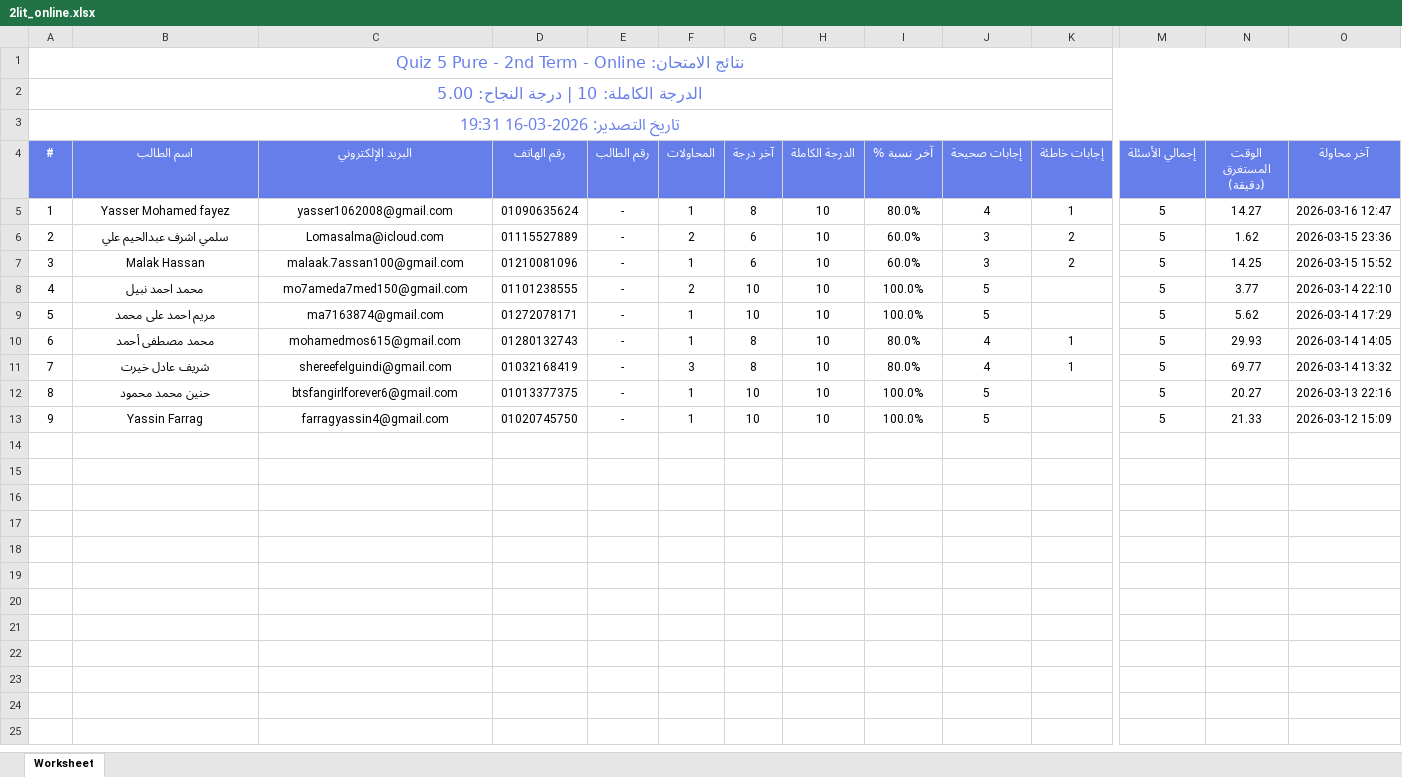
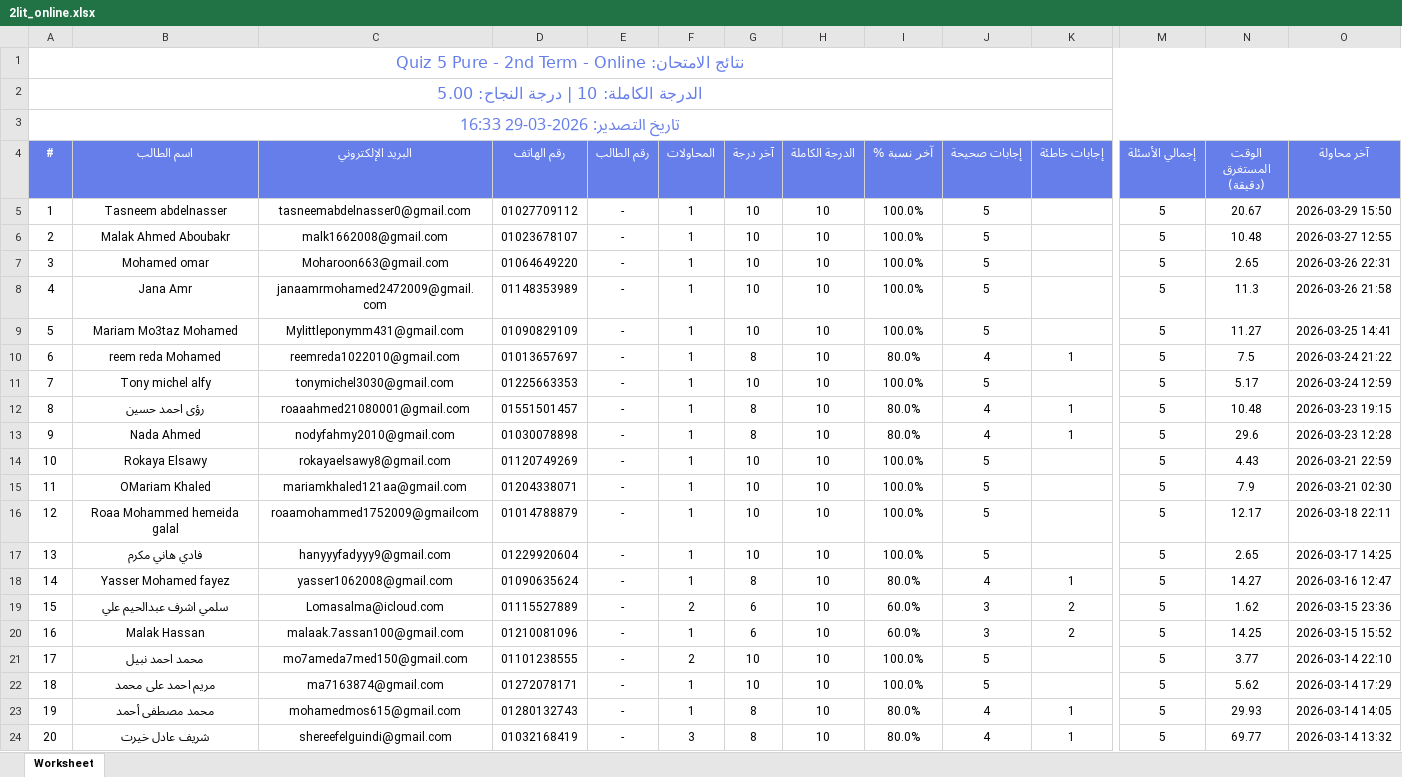
Before and after one commit to Harvovich/Marks-csv, an Excel workbook: 2lit_online.xlsx, sheet Worksheet, drawn as a sheet; only a part is shown, gaps mark what is left out; the shorter side is filled out with more unchanged rows; values as stored, in another font and other column widths than the file's, no borders; rows hold the shown columns only; the diff names each change by its address in the sheet, - before the commit and + after, or states it on an @@ line.

```diff
--- a/2lit_online.xlsx (sheet Worksheet)
+++ b/2lit_online.xlsx (sheet Worksheet)
@@ column A (#) renumbered from row 3 down @@
+row 5: 1 | Tasneem abdelnasser | tasneemabdelnasser0@gmail.com | 01027709112 | - | 1 | 10 | 10 | 100.0% | 5 |  | 5 | 20.67 | 2026-03-29 15:50
+row 6: 2 | Malak Ahmed Aboubakr | malk1662008@gmail.com | 01023678107 | - | 1 | 10 | 10 | 100.0% | 5 |  | 5 | 10.48 | 2026-03-27 12:55
+row 7: 3 | Mohamed omar | Moharoon663@gmail.com | 01064649220 | - | 1 | 10 | 10 | 100.0% | 5 |  | 5 | 2.65 | 2026-03-26 22:31
+row 8: 4 | Jana Amr | janaamrmohamed2472009@gmail.com | 01148353989 | - | 1 | 10 | 10 | 100.0% | 5 |  | 5 | 11.3 | 2026-03-26 21:58
+row 9: 5 | Mariam Mo3taz Mohamed | Mylittleponymm431@gmail.com | 01090829109 | - | 1 | 10 | 10 | 100.0% | 5 |  | 5 | 11.27 | 2026-03-25 14:41
+row 10: 6 | reem reda Mohamed | reemreda1022010@gmail.com | 01013657697 | - | 1 | 8 | 10 | 80.0% | 4 | 1 | 5 | 7.5 | 2026-03-24 21:22
+row 11: 7 | Tony michel alfy | tonymichel3030@gmail.com | 01225663353 | - | 1 | 10 | 10 | 100.0% | 5 |  | 5 | 5.17 | 2026-03-24 12:59
+row 12: 8 | رؤى احمد حسين | roaaahmed21080001@gmail.com | 01551501457 | - | 1 | 8 | 10 | 80.0% | 4 | 1 | 5 | 10.48 | 2026-03-23 19:15
+row 13: 9 | Nada Ahmed | nodyfahmy2010@gmail.com | 01030078898 | - | 1 | 8 | 10 | 80.0% | 4 | 1 | 5 | 29.6 | 2026-03-23 12:28
+row 14: 10 | Rokaya Elsawy | rokayaelsawy8@gmail.com | 01120749269 | - | 1 | 10 | 10 | 100.0% | 5 |  | 5 | 4.43 | 2026-03-21 22:59
+row 15: 11 | OMariam Khaled | mariamkhaled121aa@gmail.com | 01204338071 | - | 1 | 10 | 10 | 100.0% | 5 |  | 5 | 7.9 | 2026-03-21 02:30
+row 16: 12 | Roaa Mohammed hemeida galal | roaamohammed1752009@gmailcom | 01014788879 | - | 1 | 10 | 10 | 100.0% | 5 |  | 5 | 12.17 | 2026-03-18 22:11
+row 17: 13 | فادي هاني مكرم | hanyyyfadyyy9@gmail.com | 01229920604 | - | 1 | 10 | 10 | 100.0% | 5 |  | 5 | 2.65 | 2026-03-17 14:25
```
Also changed, not shown: 2lit_center.xlsx.
